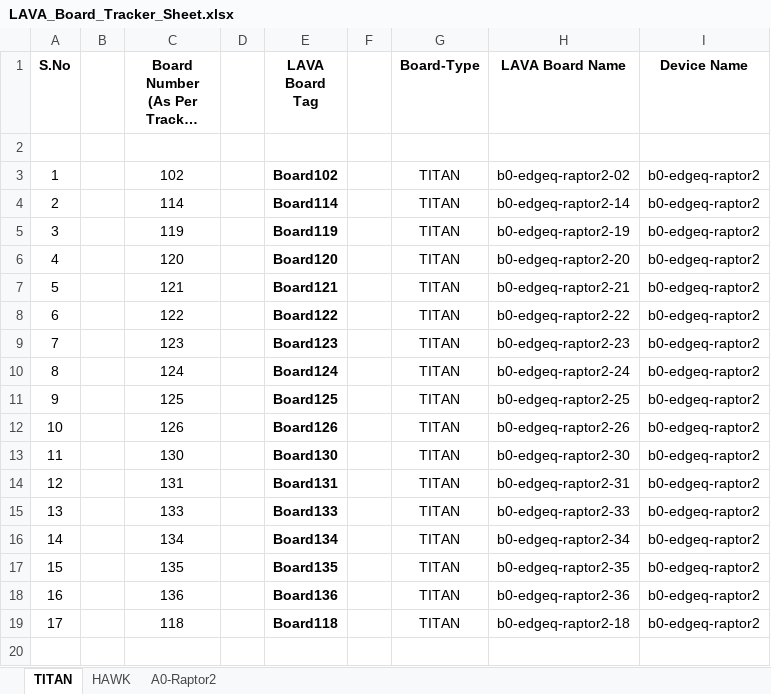
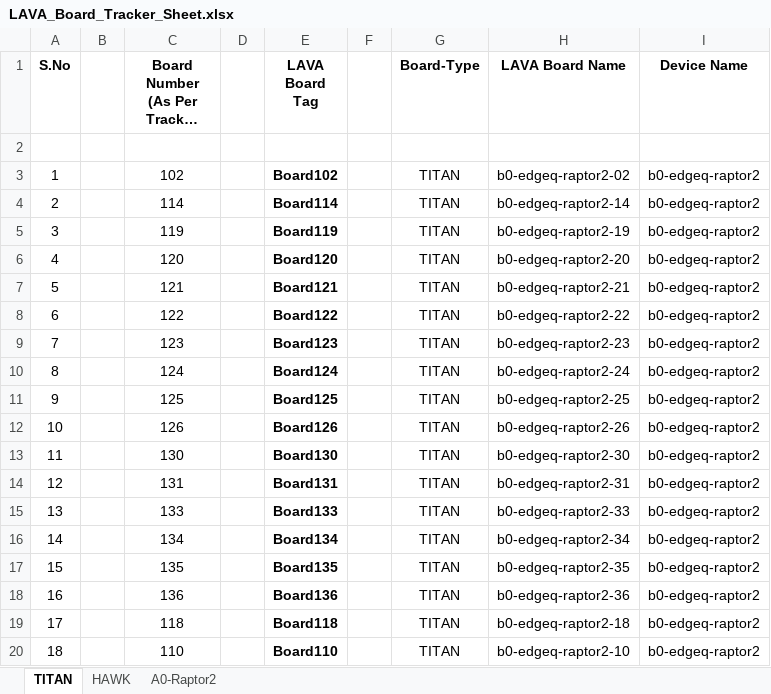
Before and after one commit to ec-platform-sw/lava-qa, an Excel workbook: LAVA_Board_Tracker_Sheet.xlsx, sheet TITAN, drawn as a sheet; long unchanged cells end in …; values as stored, in another font and other column widths than the file's, no borders; the diff names each change by its address in the sheet, - before the commit and + after, or states it on an @@ line.

Commit message:
Add files via upload

```diff
--- a/LAVA_Board_Tracker_Sheet.xlsx (sheet TITAN)
+++ b/LAVA_Board_Tracker_Sheet.xlsx (sheet TITAN)
+row 20: 18 |  | 110 |  | Board110 |  | TITAN | b0-edgeq-raptor2-10 | b0-edgeq-raptor2
```
